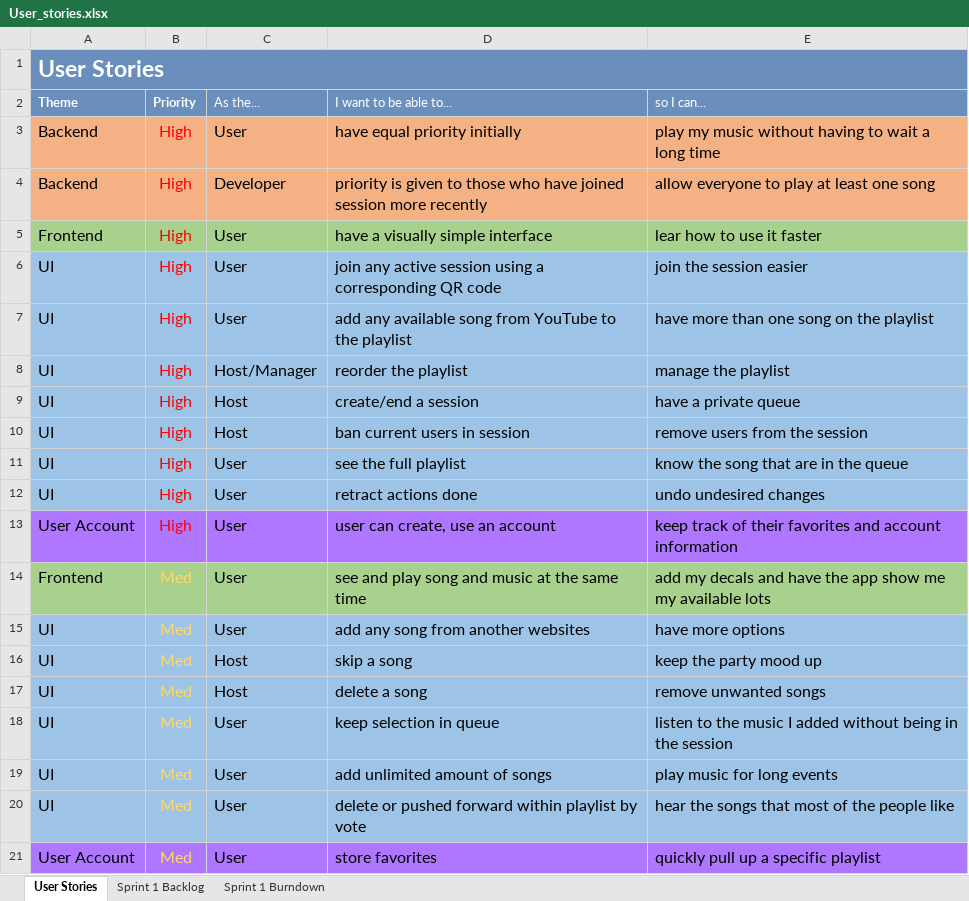
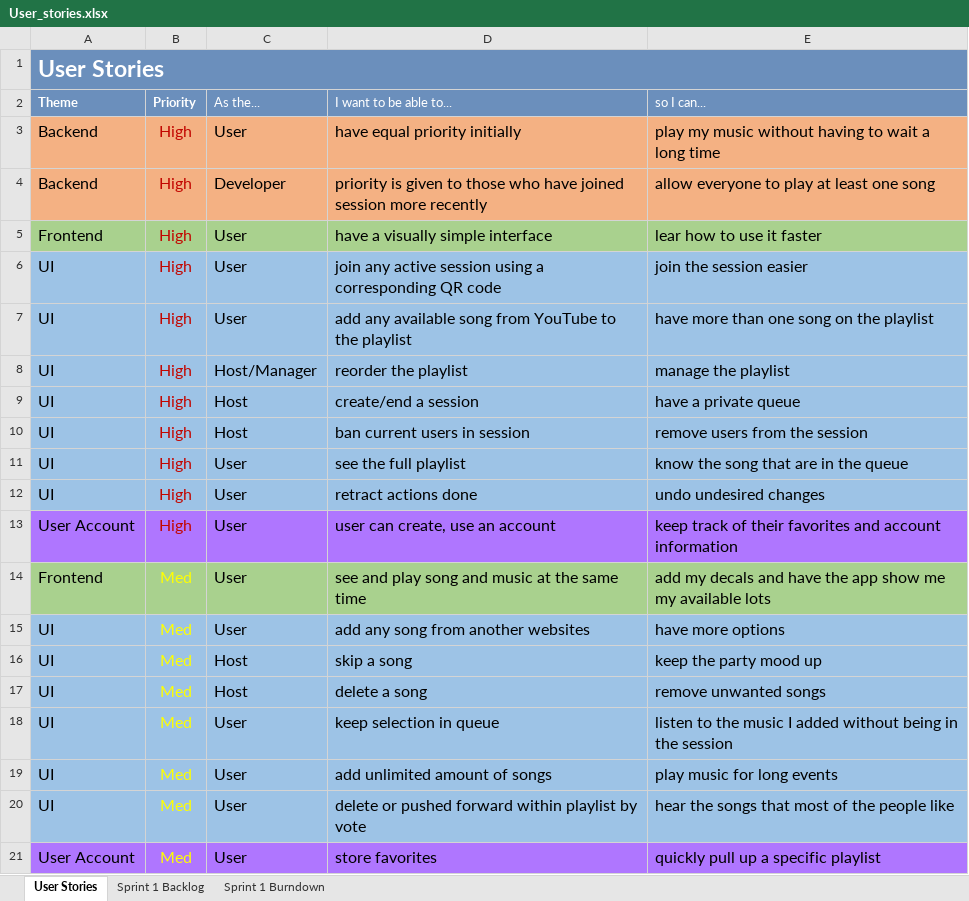
Before and after one commit to mzancanella/udj-1, an Excel workbook: Deliverables/User_stories.xlsx, sheet User Stories, drawn as a sheet; values as stored, in another font and other column widths than the file's, no borders; charts and pictures not drawn; the diff names each change by its address in the sheet, - before the commit and + after, or states it on an @@ line.

Commit message:
US

```diff
--- a/Deliverables/User_stories.xlsx (sheet User Stories)
+++ b/Deliverables/User_stories.xlsx (sheet User Stories)
-B3:B13 text colour: #FF0000
+B3:B13 text colour: #C20600
-B14:B21 text colour: #FFD966
+B14:B21 text colour: #FFFF00
```
